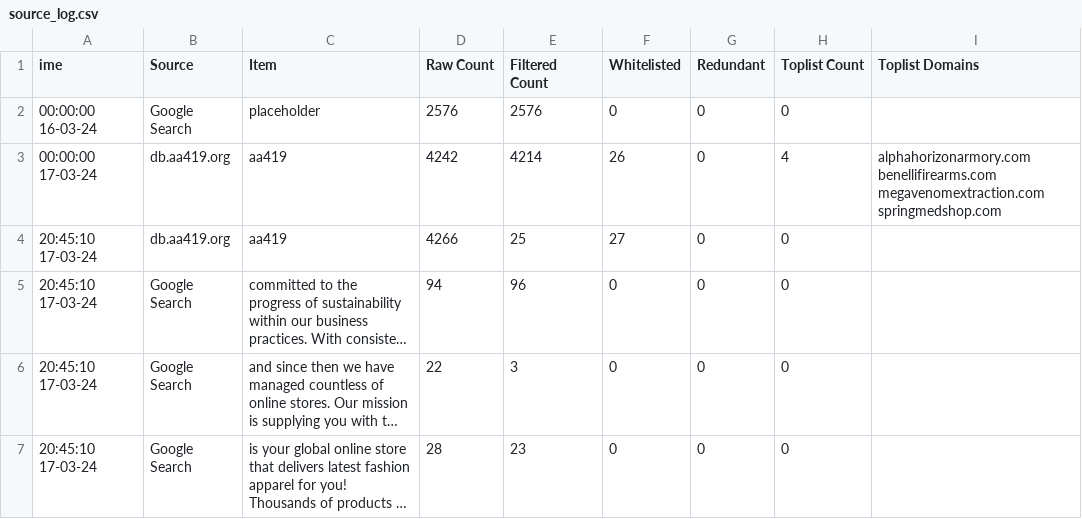
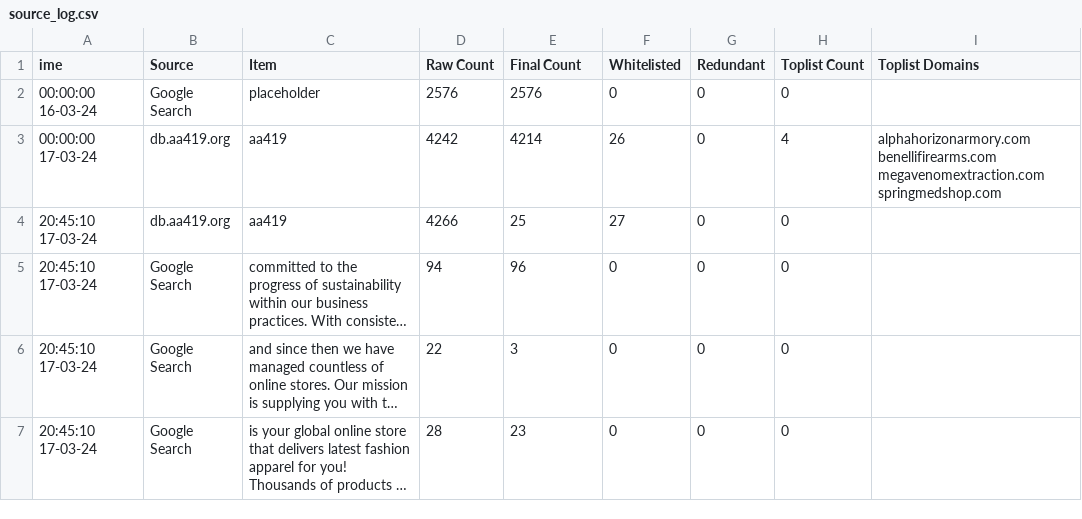
Before and after one commit to jarelllama/Scam-Blocklist, a CSV file: data/source_log.csv, drawn as a sheet; only a part is shown; long unchanged cells end in ….

```diff
--- a/data/source_log.csv
+++ b/data/source_log.csv
@@ -1,2 +1,2 @@
-ime,Source,Item,Raw Count,Filtered Count,Whitelisted,Redundant,Toplist Count,Toplist Domains
+ime,Source,Item,Raw Count,Final Count,Whitelisted,Redundant,Toplist Count,Toplist Domains
 00:00:00 16-03-24,Google Search,placeholder,2576,2576,0,0,0,
```
Also changed, not shown: 1 other file.
